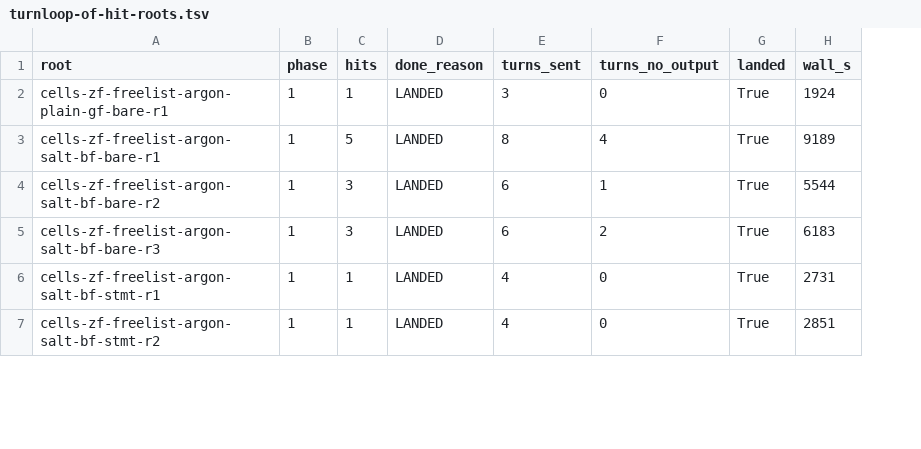
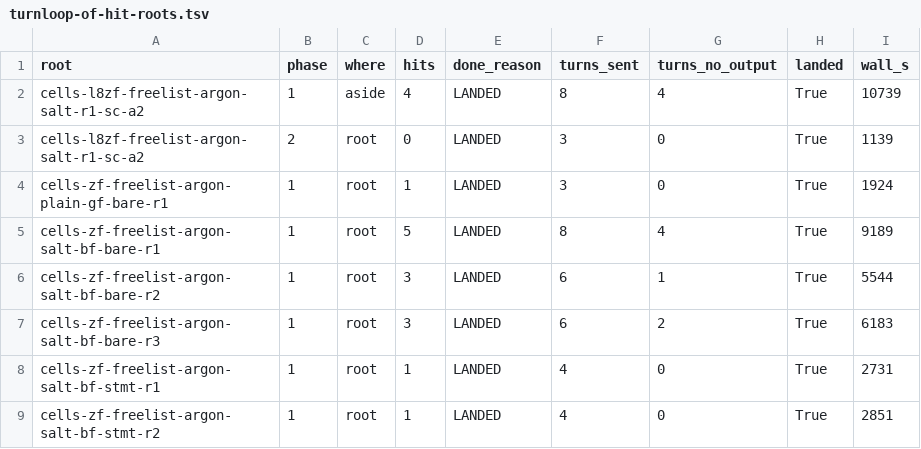
Before and after one commit to jyh/saltbench, a TSV file: evidence/zf-print-timeout-census-2026-10-22/turnloop-of-hit-roots.tsv, drawn as a sheet; only a part is shown; addresses are those after the commit; the diff names each change by its address in the sheet, - before the commit and + after, or states it on an @@ line.

```diff
--- a/evidence/zf-print-timeout-census-2026-10-22/turnloop-of-hit-roots.tsv
+++ b/evidence/zf-print-timeout-census-2026-10-22/turnloop-of-hit-roots.tsv
+column C (where), rows 4-9: all root
+row 2: cells-l8zf-freelist-argon-salt-r1-sc-a2 | 1 | aside | 4 | LANDED | 8 | 4 | True | 10739
+row 3: cells-l8zf-freelist-argon-salt-r1-sc-a2 | 2 | root | 0 | LANDED | 3 | 0 | True | 1139
```
Also changed, not shown: 2 other files.
